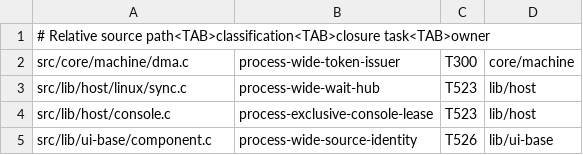
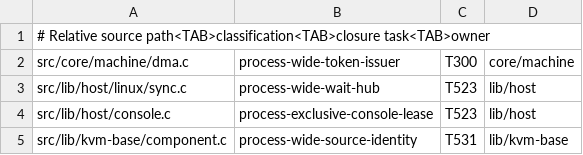
Before and after one commit to cshaxu/nxvm, a TSV file: tools/session-readiness-state.tsv, drawn as a sheet.

```diff
--- a/tools/session-readiness-state.tsv
+++ b/tools/session-readiness-state.tsv
@@ -4,2 +4,2 @@ src/lib/host/linux/sync.c	process-wide-wait-hub	T523	lib/host
 src/lib/host/console.c	process-exclusive-console-lease	T523	lib/host
-src/lib/ui-base/component.c	process-wide-source-identity	T526	lib/ui-base
+src/lib/kvm-base/component.c	process-wide-source-identity	T531	lib/kvm-base
```
Also changed, not shown: 40 other files.
